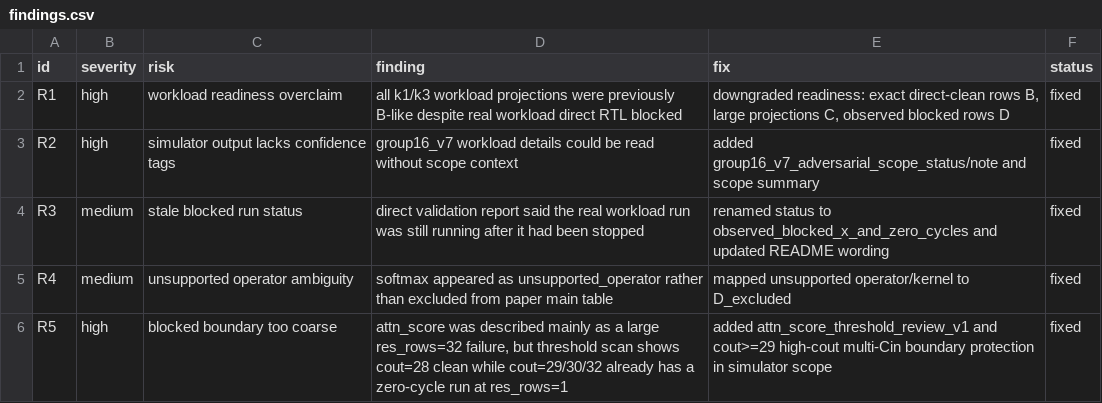
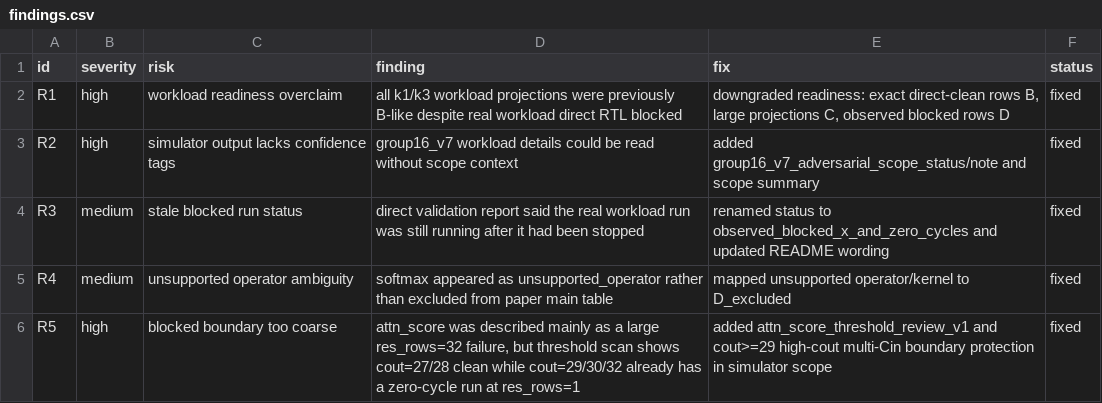
Before and after one commit to Hughger/FLOOD, a CSV file: results/flood_pytorchsim_backend_v1/simulator_adversarial_review_v1/findings.csv, drawn as a sheet.

Commit message:
20260702-155029 attn score cout27 clean boundary evidence

```diff
--- a/results/flood_pytorchsim_backend_v1/simulator_adversarial_review_v1/findings.csv
+++ b/results/flood_pytorchsim_backend_v1/simulator_adversarial_review_v1/findings.csv
@@ -5,2 +5,2 @@ R3,medium,stale blocked run status,"direct validation report said the real workl
 R4,medium,unsupported operator ambiguity,"softmax appeared as unsupported_operator rather than excluded from paper main table","mapped unsupported operator/kernel to D_excluded",fixed
-R5,high,blocked boundary too coarse,"attn_score was described mainly as a large res_rows=32 failure, but threshold scan shows cout=28 clean while cout=29/30/32 already has a zero-cycle run at res_rows=1","added attn_score_threshold_review_v1 and cout>=29 high-cout multi-Cin boundary protection in simulator scope",fixed
+R5,high,blocked boundary too coarse,"attn_score was described mainly as a large res_rows=32 failure, but threshold scan shows cout=27/28 clean while cout=29/30/32 already has a zero-cycle run at res_rows=1","added attn_score_threshold_review_v1 and cout>=29 high-cout multi-Cin boundary protection in simulator scope",fixed
```
Also changed, not shown: 5 other files.
